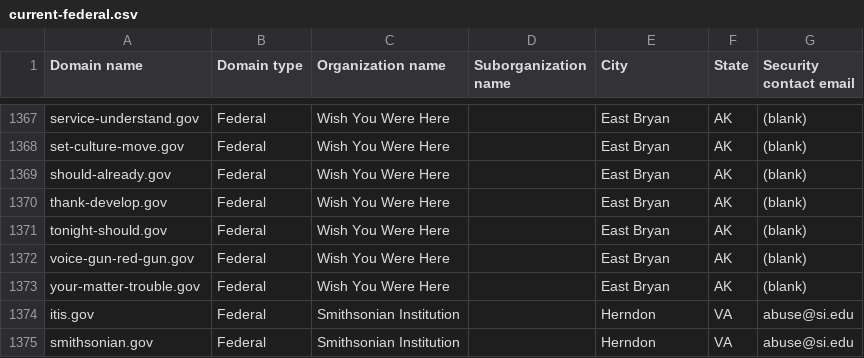
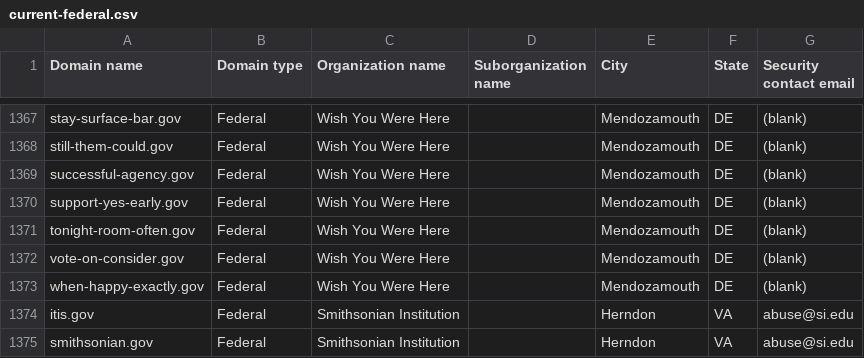
Before and after one commit to h-m-f-t/dotgov-data-staging, a CSV file: current-federal.csv, drawn as a sheet; only a part is shown, gaps mark what is left out; the diff covers the shown part only; the diff names each change by its address in the sheet, - before the commit and + after, or states it on an @@ line.

Commit message:
Flat: latest data (2026-07-08T08:40:56.905Z) {   "date": "2026-07-08T08:40:56.905Z",   "files": [     {       "name": "current-federal.csv",       "deltaBytes": 43,       "source": "https://getgov-staging.app.cloud.gov/api/v1/get-report/current-federal"     },     {       "name": "current-full.csv",       "deltaBytes": 985,       "source": "https://getgov-staging.app.cloud.gov/api/v1/get-report/current-full"     }   ] }

```diff
--- a/current-federal.csv
+++ b/current-federal.csv
-A1367 (Domain name): service-understand.gov
+A1367 (Domain name): stay-surface-bar.gov
-E1367:E1373 (City): East Bryan
+E1367:E1373 (City): Mendozamouth
-F1367:F1373 (State): AK
+F1367:F1373 (State): DE
-A1368 (Domain name): set-culture-move.gov
+A1368 (Domain name): still-them-could.gov
-A1369 (Domain name): should-already.gov
+A1369 (Domain name): successful-agency.gov
-A1370 (Domain name): thank-develop.gov
+A1370 (Domain name): support-yes-early.gov
-A1371 (Domain name): tonight-should.gov
+A1371 (Domain name): tonight-room-often.gov
-A1372 (Domain name): voice-gun-red-gun.gov
+A1372 (Domain name): vote-on-consider.gov
-A1373 (Domain name): your-matter-trouble.gov
+A1373 (Domain name): when-happy-exactly.gov
```
Also changed, not shown: 1 added row, 1 removed row and 72 edited cells elsewhere in this file, 1 other file.
